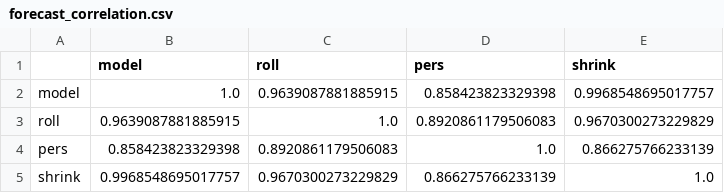
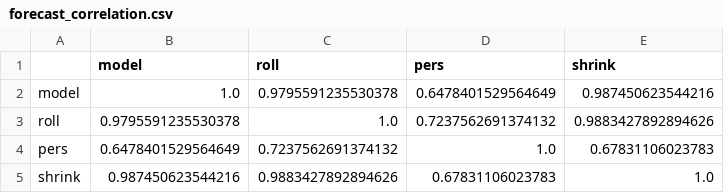
Before and after one commit to gigichen880/26W_M279, a CSV file: results/regime_volatility/figs/statistical_comparison/forecast_correlation.csv, drawn as a sheet.

```diff
--- a/results/regime_volatility/figs/statistical_comparison/forecast_correlation.csv
+++ b/results/regime_volatility/figs/statistical_comparison/forecast_correlation.csv
@@ -1,5 +1,5 @@
 ,model,roll,pers,shrink
-model,1.0,0.9639087881885915,0.858423823329398,0.9968548695017757
-roll,0.9639087881885915,1.0,0.8920861179506083,0.9670300273229829
-pers,0.858423823329398,0.8920861179506083,1.0,0.866275766233139
-shrink,0.9968548695017757,0.9670300273229829,0.866275766233139,1.0
+model,1.0,0.9795591235530378,0.6478401529564649,0.987450623544216
+roll,0.9795591235530378,1.0,0.7237562691374132,0.9883427892894626
+pers,0.6478401529564649,0.7237562691374132,1.0,0.67831106023783
+shrink,0.987450623544216,0.9883427892894626,0.67831106023783,1.0
```
Also changed, not shown: results/regime_covariance/figs/statistical_comparison/forecast_correlation.csv, results/regime_covariance/report.csv, 17 other files.
